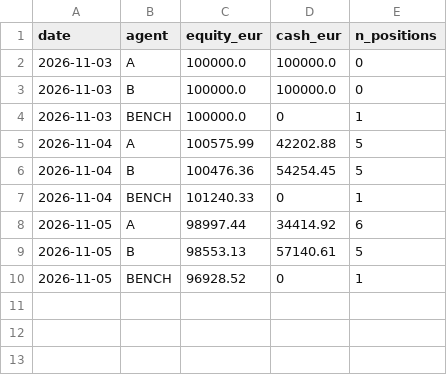
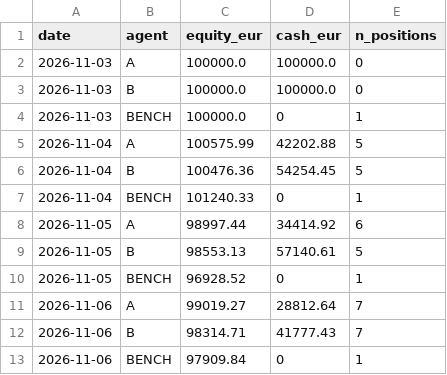
Before and after one commit to Sarce2005/RepoFinanciero, a CSV file: state/equity.csv, drawn as a sheet; the diff names each change by its address in the sheet, - before the commit and + after, or states it on an @@ line.

```diff
--- a/state/equity.csv
+++ b/state/equity.csv
+row 11: 2026-11-06 | A | 99019.27 | 28812.64 | 7
+row 12: 2026-11-06 | B | 98314.71 | 41777.43 | 7
+row 13: 2026-11-06 | BENCH | 97909.84 | 0 | 1
```
Also changed, not shown: state/operaciones.csv, 6 other files.
